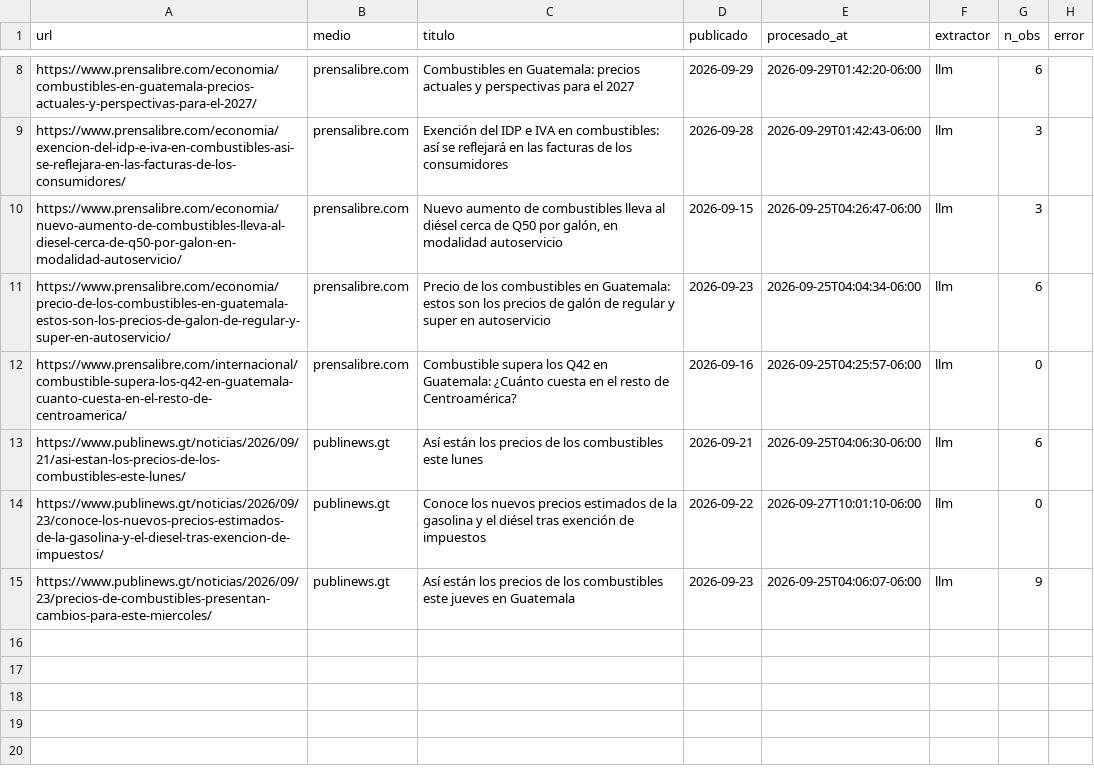
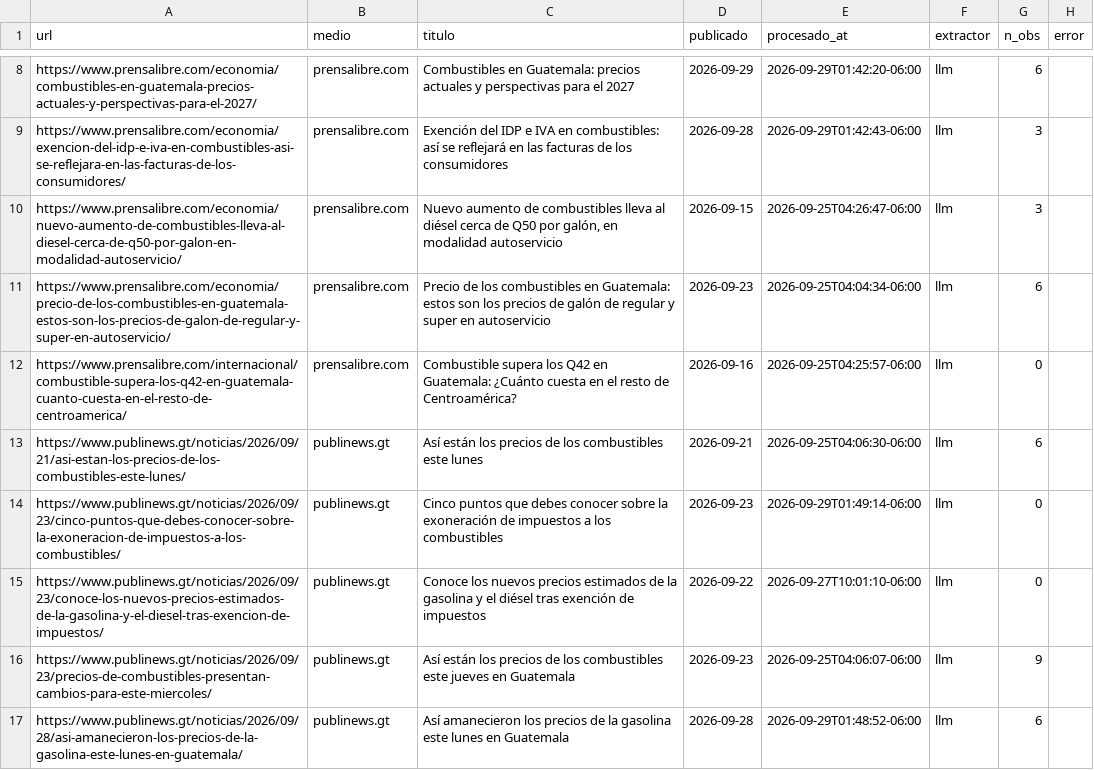
Before and after one commit to yartoorsdar/gasolina-gt, a CSV file: data/db/articulos.csv, drawn as a sheet; only a part is shown, gaps mark what is left out.

```diff
--- a/data/db/articulos.csv
+++ b/data/db/articulos.csv
@@ -13,3 +13,5 @@ https://www.prensalibre.com/internacional/combustible-supera-los-q42-en-guatemal
 https://www.publinews.gt/noticias/2026/09/21/asi-estan-los-precios-de-los-combustibles-este-lunes/,publinews.gt,Así están los precios de los combustibles este lunes,2026-09-21,2026-09-25T04:06:30-06:00,llm,6,
+https://www.publinews.gt/noticias/2026/09/23/cinco-puntos-que-debes-conocer-sobre-la-exoneracion-de-impuestos-a-los-combustibles/,publinews.gt,Cinco puntos que debes conocer sobre la exoneración de impuestos a los combustibles,2026-09-23,2026-09-29T01:49:14-06:00,llm,0,
 https://www.publinews.gt/noticias/2026/09/23/conoce-los-nuevos-precios-estimados-de-la-gasolina-y-el-diesel-tras-exencion-de-impuestos/,publinews.gt,Conoce los nuevos precios estimados de la gasolina y el diésel tras exención de impuestos,2026-09-22,2026-09-27T10:01:10-06:00,llm,0,
 https://www.publinews.gt/noticias/2026/09/23/precios-de-combustibles-presentan-cambios-para-este-miercoles/,publinews.gt,Así están los precios de los combustibles este jueves en Guatemala,2026-09-23,2026-09-25T04:06:07-06:00,llm,9,
+https://www.publinews.gt/noticias/2026/09/28/asi-amanecieron-los-precios-de-la-gasolina-este-lunes-en-guatemala/,publinews.gt,Así amanecieron los precios de la gasolina este lunes en Guatemala,2026-09-28,2026-09-29T01:48:52-06:00,llm,6,
```
Also changed, not shown: data/db/consenso.csv, data/db/diesel.csv, 5 other files.
